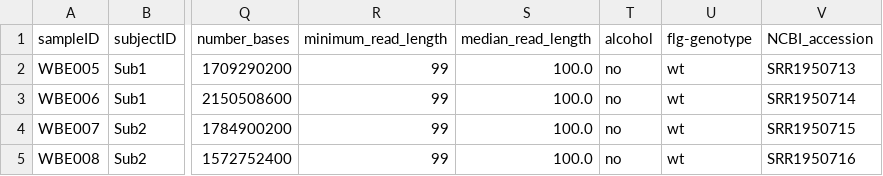
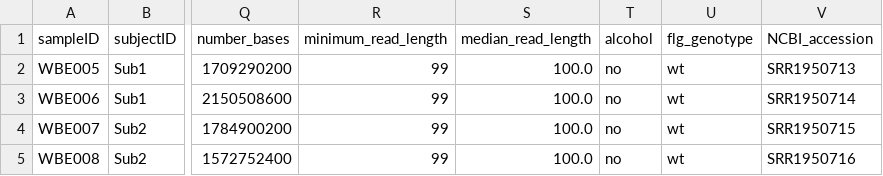
Before and after one commit to waldronlab/curatedMetagenomicDataCuration, a TSV file: inst/curated/ChngKR_2016/ChngKR_2016_metadata.tsv, drawn as a sheet; only a part is shown, gaps mark what is left out; the diff names each change by its address in the sheet, - before the commit and + after, or states it on an @@ line.

Commit message:
Update ChngKR_2016_metadata.tsv

```diff
--- a/inst/curated/ChngKR_2016/ChngKR_2016_metadata.tsv
+++ b/inst/curated/ChngKR_2016/ChngKR_2016_metadata.tsv
-U1: flg-genotype
+U1: flg_genotype
```
